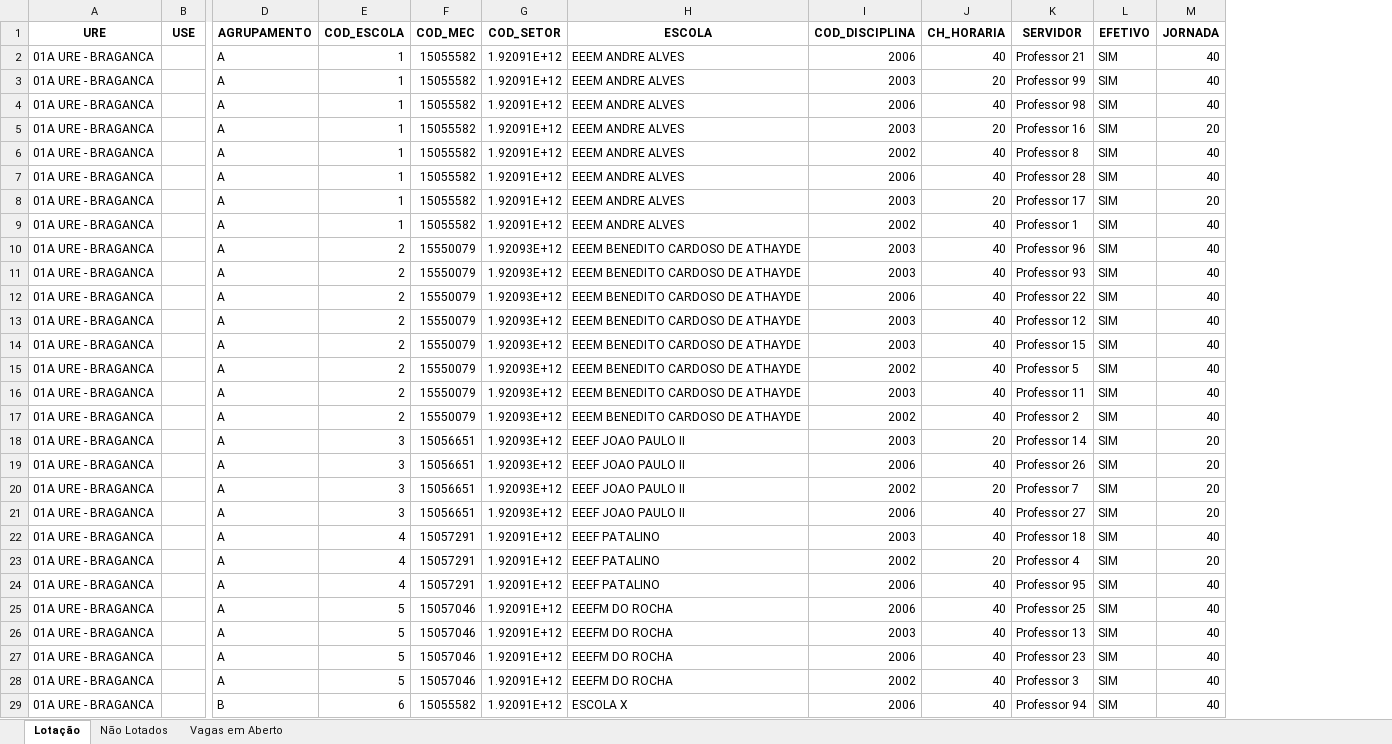
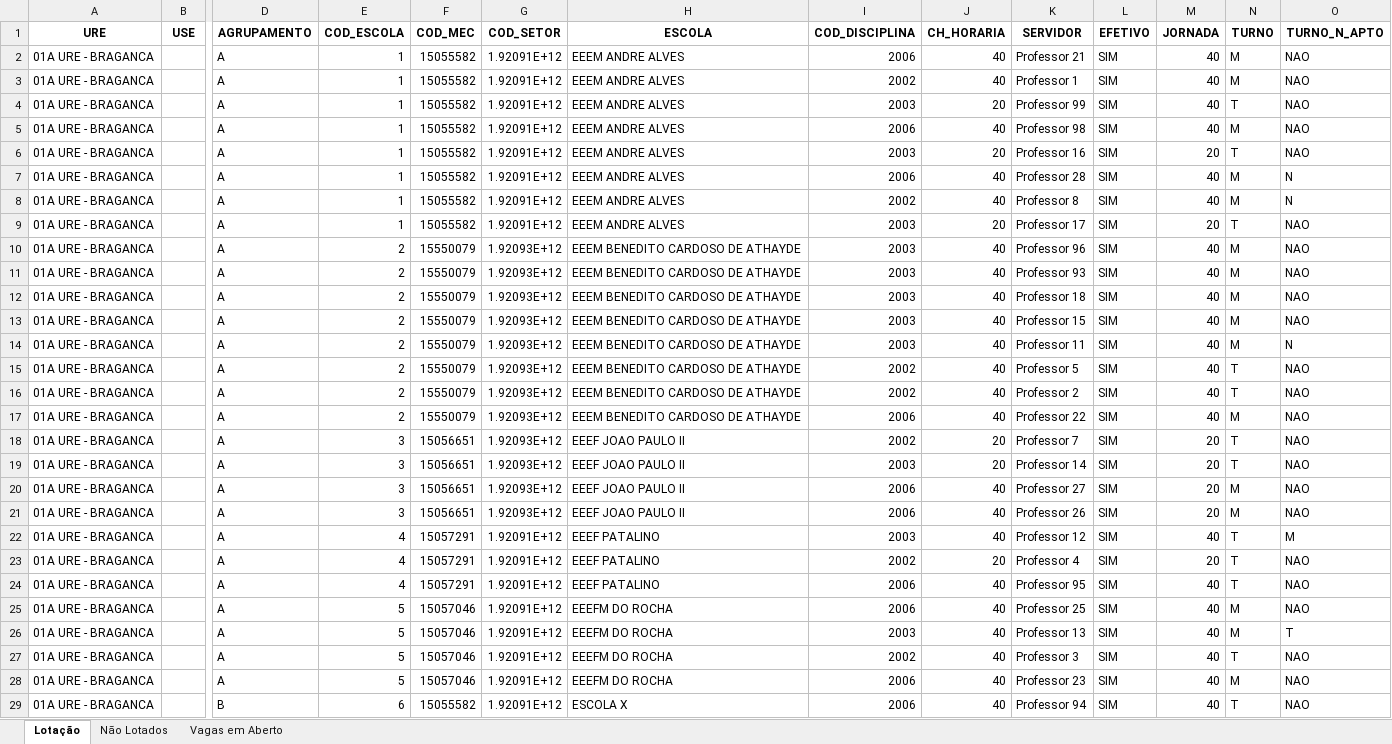
Before and after one commit to LH-Carreira/Algoritmo-lotacao, an Excel workbook: lotacaoNova.xlsx, sheet Lotação, drawn as a sheet; only a part is shown, gaps mark what is left out; values as stored, in another font and other column widths than the file's, no borders; removed rows and columns are numbered as before the commit, all else as after; rows hold the shown columns only; the diff names each change by its address in the sheet, - before the commit and + after, or states it on an @@ line.

Commit message:
Inclusão Turno

```diff
--- a/lotacaoNova.xlsx (sheet Lotação)
+++ b/lotacaoNova.xlsx (sheet Lotação)
+column N (TURNO), row 2: M; rows 4-6: T | M | T; rows 8-11: M | T | M | M; rows 17-19: M | T | T; rows 21-26: M | T | T | T | M | M; rows 28-29: M | T
+column O (TURNO_N_APTO), row 2: NAO; rows 4-6: all NAO; rows 8-11: N | NAO | NAO | NAO; rows 17-19: all NAO; rows 21-26: NAO | M | NAO | NAO | NAO | T; rows 28-29: NAO | NAO
@@ row 9 moved to row 3: 01A URE - BRAGANCA @@
+row 12: 01A URE - BRAGANCA |  | A | 2 | 15550079 | 1.92093E+12 | EEEM BENEDITO CARDOSO DE ATHAYDE | 2003 | 40 | Professor 18 | SIM | 40 | M | NAO
@@ row 14 moved to row 13: 01A URE - BRAGANCA @@
@@ row 16 moved to row 14: 01A URE - BRAGANCA @@
@@ row 17 moved to row 16: 01A URE - BRAGANCA @@
-E18 (COD_ESCOLA): 2
+E18 (COD_ESCOLA): 3
-F18 (COD_MEC): 15550079
+F18 (COD_MEC): 15056651
-H18 (ESCOLA): EEEM BENEDITO CARDOSO DE ATHAYDE
+H18 (ESCOLA): EEEF JOAO PAULO II
-I18 (COD_DISCIPLINA): 2003
+I18 (COD_DISCIPLINA): 2002
-J18 (CH_HORARIA): 40
+J18 (CH_HORARIA): 20
-K18 (SERVIDOR): Professor 12
+K18 (SERVIDOR): Professor 7
-M18 (JORNADA): 40
+M18 (JORNADA): 20
@@ row 21 moved to row 20: 01A URE - BRAGANCA @@
-row 20: 01A URE - BRAGANCA |  | A | 3 | 15056651 | 1.92093E+12 | EEEF JOAO PAULO II | 2002 | 20 | Professor 7 | SIM | 20
-K22 (SERVIDOR): Professor 18
+K22 (SERVIDOR): Professor 12
@@ row 28 moved to row 27: 01A URE - BRAGANCA @@
```
Also changed, not shown: sheet Vagas em Aberto, escolas.xlsx, prof.xlsx, 1 other file.
